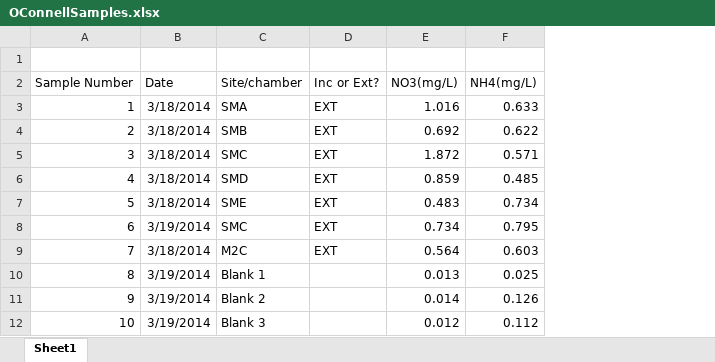
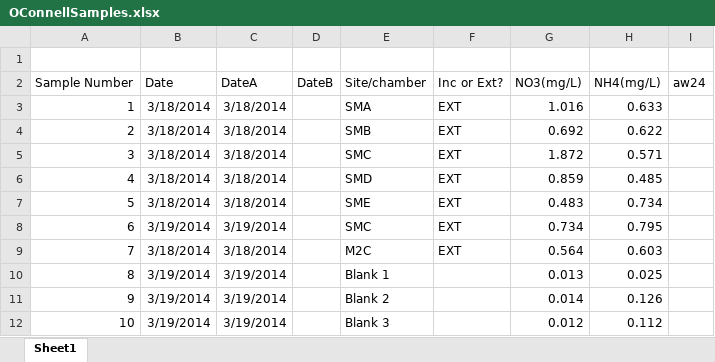
Before and after one commit to coconn/cso011code_TanguroN2OLosses, an Excel workbook: Soil-Data-Raw-R/Soil-Data-RawFolders/Soil N Extractions/MBL Data/OConnellSamples.xlsx, sheet Sheet1, drawn as a sheet; only a part is shown; values as stored, in another font and other column widths than the file's, no borders; the diff names each change by its address in the sheet, - before the commit and + after, or states it on an @@ line.

```diff
--- a/Soil-Data-Raw-R/Soil-Data-RawFolders/Soil N Extractions/MBL Data/OConnellSamples.xlsx (sheet Sheet1)
+++ b/Soil-Data-Raw-R/Soil-Data-RawFolders/Soil N Extractions/MBL Data/OConnellSamples.xlsx (sheet Sheet1)
+column C (DateA), rows 3-12: 3/18/2014 | 3/18/2014 | 3/18/2014 | 3/18/2014 | 3/18/2014 | 3/19/2014 | 3/18/2014 | 3/19/2014 | 3/19/2014 | 3/19/2014
+column D (DateB), empty
+column I (aw24), empty
```
Also changed, not shown: formulas that keep their value, Soil-Data-Raw-R/Soil-Data-RawFolders/Field-Extraction-Log/NCD-extractionlog-janapr2014.xlsx, Soil-Data-Raw-R/Soil-Data-RawFolders/Soil N Extractions/Extraction calcs practice/prac2.xlsx, 15 other files.
